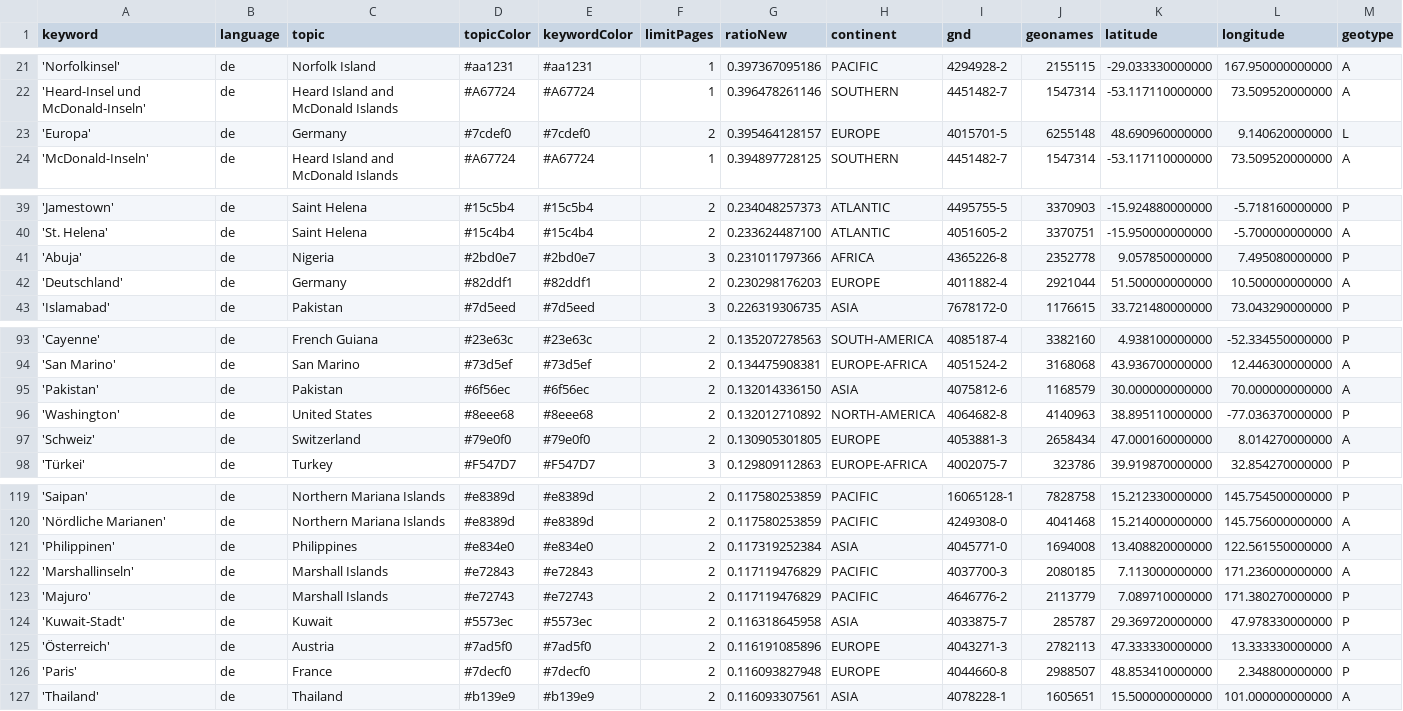
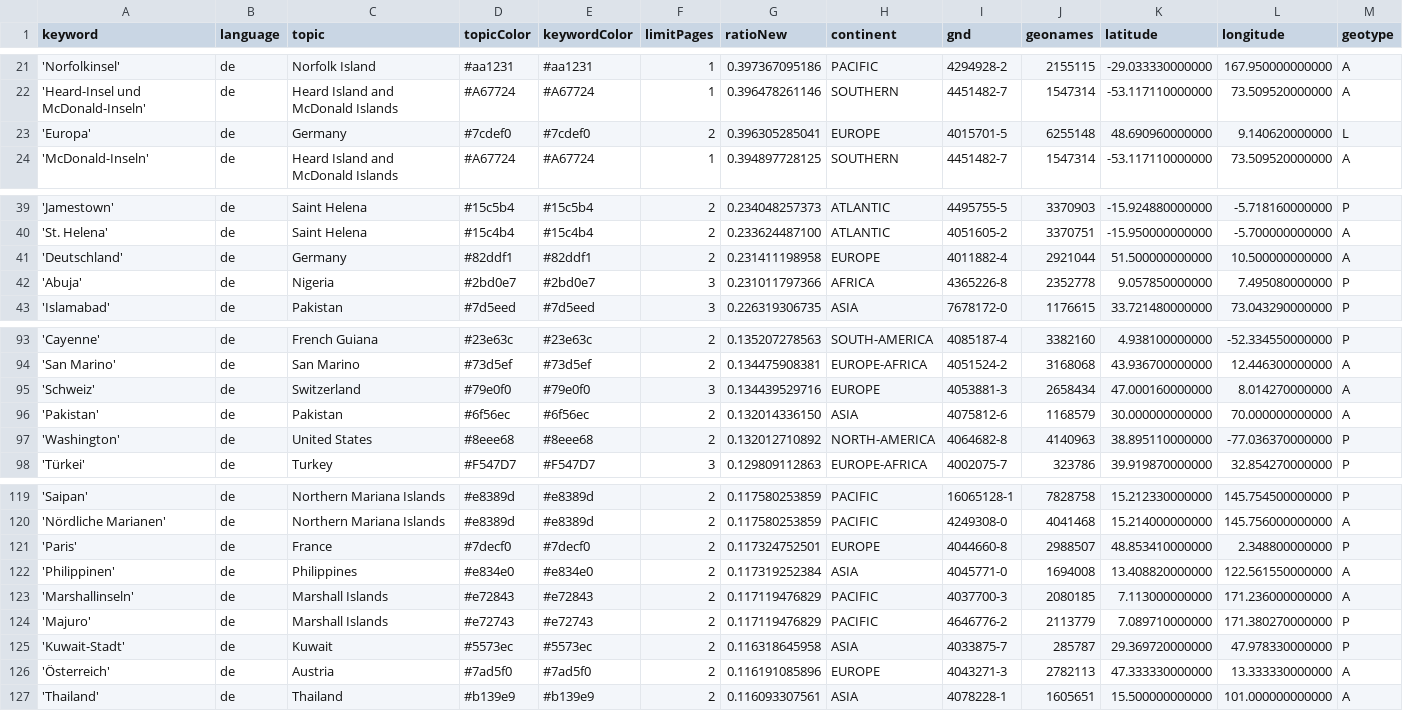
Before and after one commit to mizilett-news/ortsFluesterer, a CSV file: keywords.csv, drawn as a sheet; only a part is shown, gaps mark what is left out; removed rows and columns are numbered as before the commit, all else as after; rows hold the shown columns only; the diff covers the shown part only; the diff names each change by its address in the sheet, - before the commit and + after, or states it on an @@ line.

```diff
--- a/keywords.csv
+++ b/keywords.csv
-G23 (ratioNew): 0.395464128157
+G23 (ratioNew): 0.396305285041
+row 41: 'Deutschland' | de | Germany | #82ddf1 | #82ddf1 | 2 | 0.231411198958 | EUROPE | 4011882-4 | 2921044 | 51.500000000000 | 10.500000000000 | A
-row 42: 'Deutschland' | de | Germany | #82ddf1 | #82ddf1 | 2 | 0.230298176203 | EUROPE | 4011882-4 | 2921044 | 51.500000000000 | 10.500000000000 | A
+row 95: 'Schweiz' | de | Switzerland | #79e0f0 | #79e0f0 | 3 | 0.134439529716 | EUROPE | 4053881-3 | 2658434 | 47.000160000000 | 8.014270000000 | A
-row 97: 'Schweiz' | de | Switzerland | #79e0f0 | #79e0f0 | 2 | 0.130905301805 | EUROPE | 4053881-3 | 2658434 | 47.000160000000 | 8.014270000000 | A
+row 121: 'Paris' | de | France | #7decf0 | #7decf0 | 2 | 0.117324752501 | EUROPE | 4044660-8 | 2988507 | 48.853410000000 | 2.348800000000 | P
-row 126: 'Paris' | de | France | #7decf0 | #7decf0 | 2 | 0.116093827948 | EUROPE | 4044660-8 | 2988507 | 48.853410000000 | 2.348800000000 | P
```
Also changed, not shown: 1 edited cell elsewhere in this file, csv/news_2025_12.csv.
